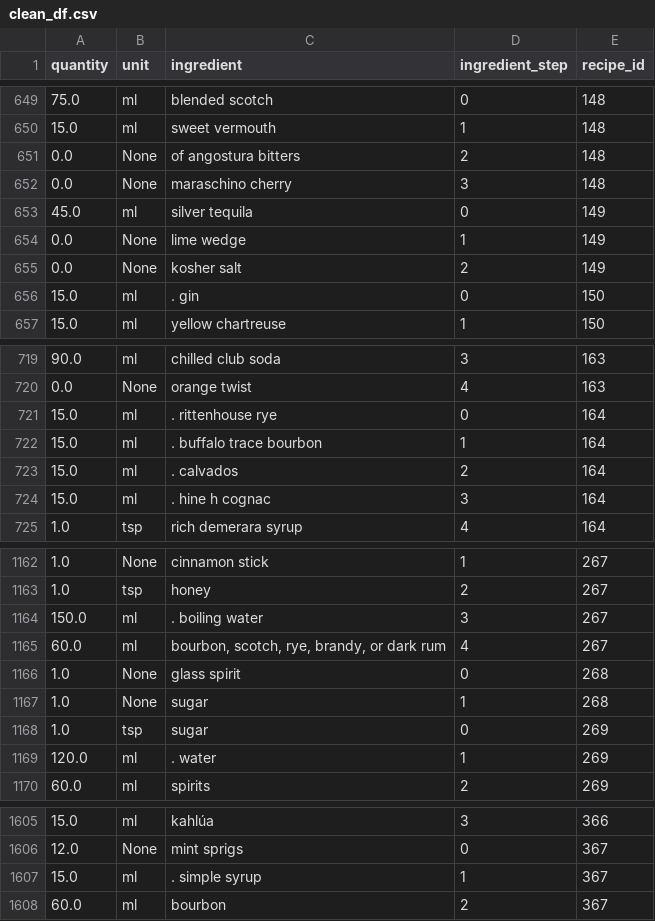
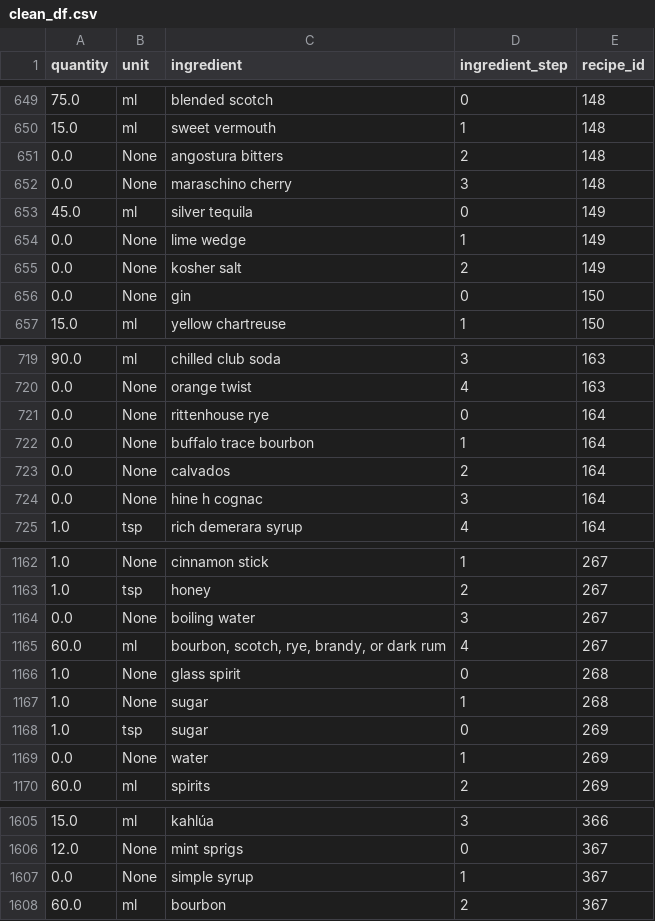
Before and after one commit to CSergiy/AI-Cocktails, a CSV file: Notebooks/clean_df.csv, drawn as a sheet; only a part is shown, gaps mark what is left out; the diff covers the shown part only.

```diff
--- a/Notebooks/clean_df.csv
+++ b/Notebooks/clean_df.csv
@@ -650,3 +650,3 @@ quantity,unit,ingredient,ingredient_step,recipe_id
 15.0,ml,sweet vermouth,1,148
-0.0,None,of angostura bitters,2,148
+0.0,None,angostura bitters,2,148
 0.0,None,maraschino cherry,3,148
@@ -655,3 +655,3 @@ quantity,unit,ingredient,ingredient_step,recipe_id
 0.0,None,kosher salt,2,149
-15.0,ml,. gin,0,150
+0.0,None,gin,0,150
 15.0,ml,yellow chartreuse,1,150
@@ -720,6 +720,6 @@ quantity,unit,ingredient,ingredient_step,recipe_id
 0.0,None,orange twist,4,163
-15.0,ml,. rittenhouse rye,0,164
-15.0,ml,. buffalo trace bourbon,1,164
-15.0,ml,. calvados,2,164
-15.0,ml,. hine h cognac,3,164
+0.0,None,rittenhouse rye,0,164
+0.0,None,buffalo trace bourbon,1,164
+0.0,None,calvados,2,164
+0.0,None,hine h cognac,3,164
 1.0,tsp,rich demerara syrup,4,164
@@ -1163,3 +1163,3 @@ quantity,unit,ingredient,ingredient_step,recipe_id
 1.0,tsp,honey,2,267
-150.0,ml,. boiling water,3,267
+0.0,None,boiling water,3,267
 60.0,ml,"bourbon, scotch, rye, brandy, or dark rum",4,267
@@ -1168,3 +1168,3 @@ quantity,unit,ingredient,ingredient_step,recipe_id
 1.0,tsp,sugar,0,269
-120.0,ml,. water,1,269
+0.0,None,water,1,269
 60.0,ml,spirits,2,269
@@ -1606,3 +1606,3 @@ quantity,unit,ingredient,ingredient_step,recipe_id
 12.0,None,mint sprigs,0,367
-15.0,ml,. simple syrup,1,367
+0.0,None,simple syrup,1,367
 60.0,ml,bourbon,2,367
```
Also changed, not shown: 104 edited cells elsewhere in this file, 1 other file.
